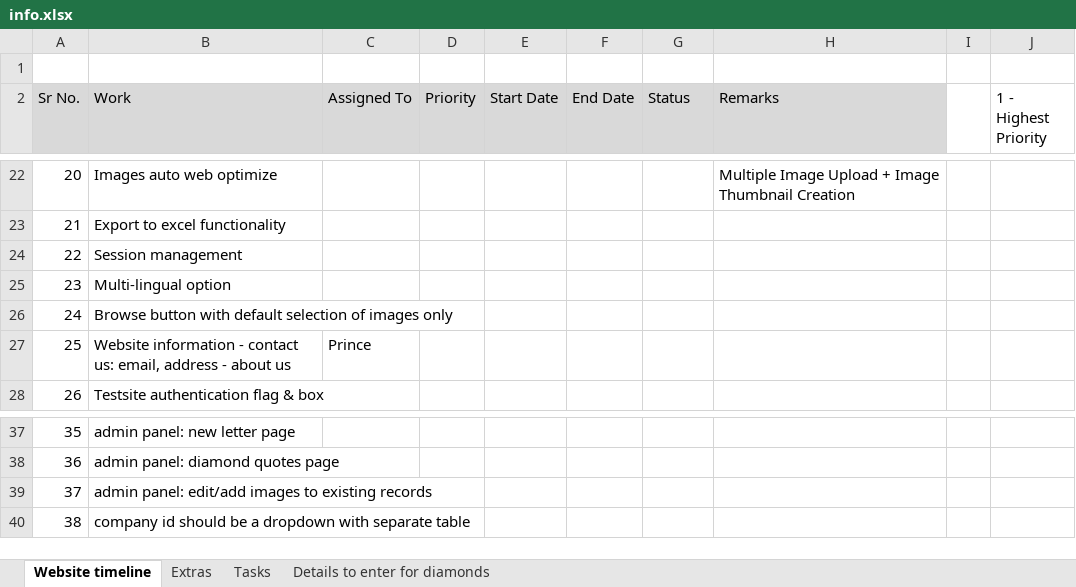
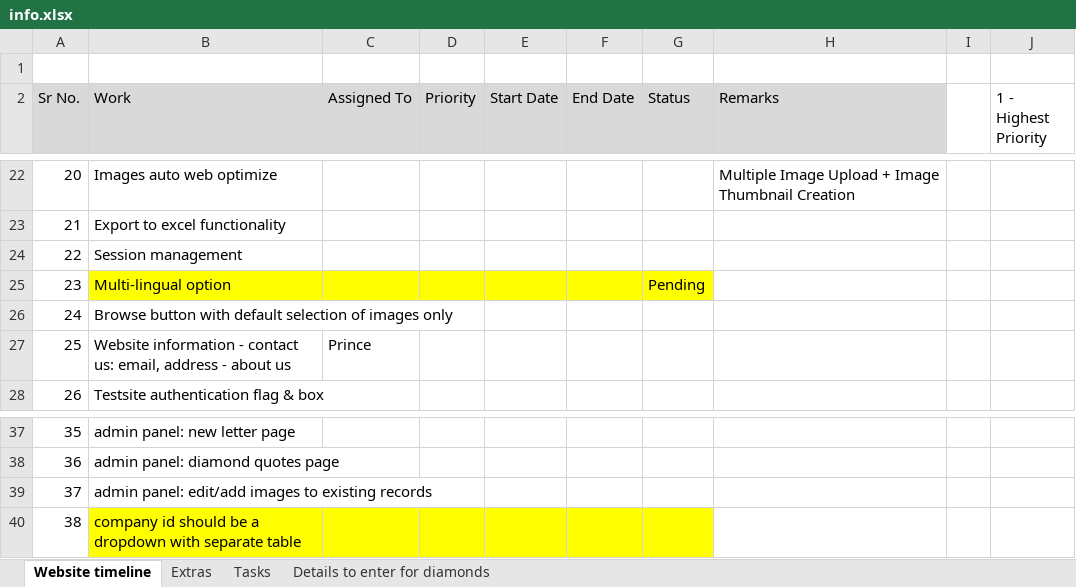
Before and after one commit to sam31191/diamantsecret, an Excel workbook: docs/info.xlsx, sheet Website timeline, drawn as a sheet; only a part is shown, gaps mark what is left out; values as stored, in another font and other column widths than the file's, no borders; the diff names each change by its address in the sheet, - before the commit and + after, or states it on an @@ line.

Commit message:
updated info file

```diff
--- a/docs/info.xlsx (sheet Website timeline)
+++ b/docs/info.xlsx (sheet Website timeline)
-B25:G25 fill: none
+B25:G25 fill: #FFFF00
-G25 (Status): (empty)
+G25 (Status): Pending
-B40:G40 fill: none
+B40:G40 fill: #FFFF00
```
